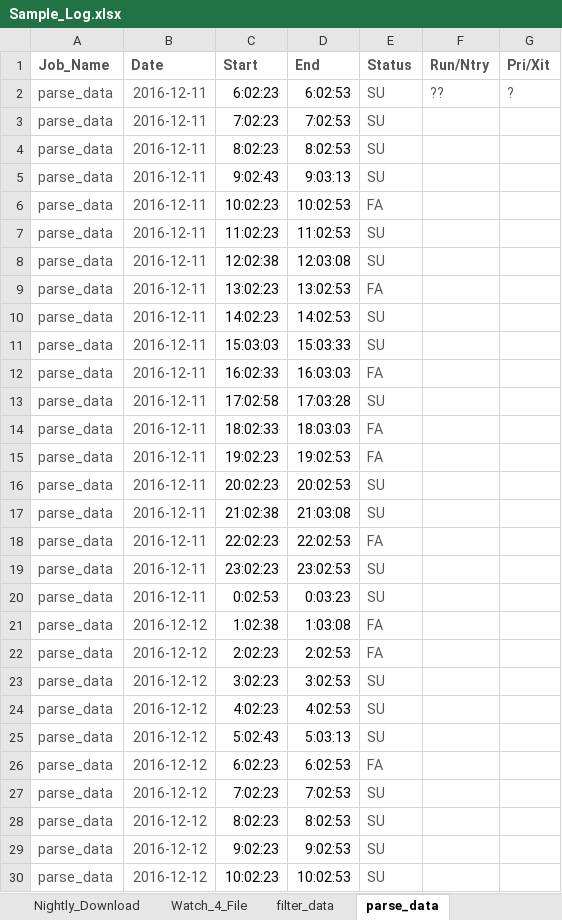
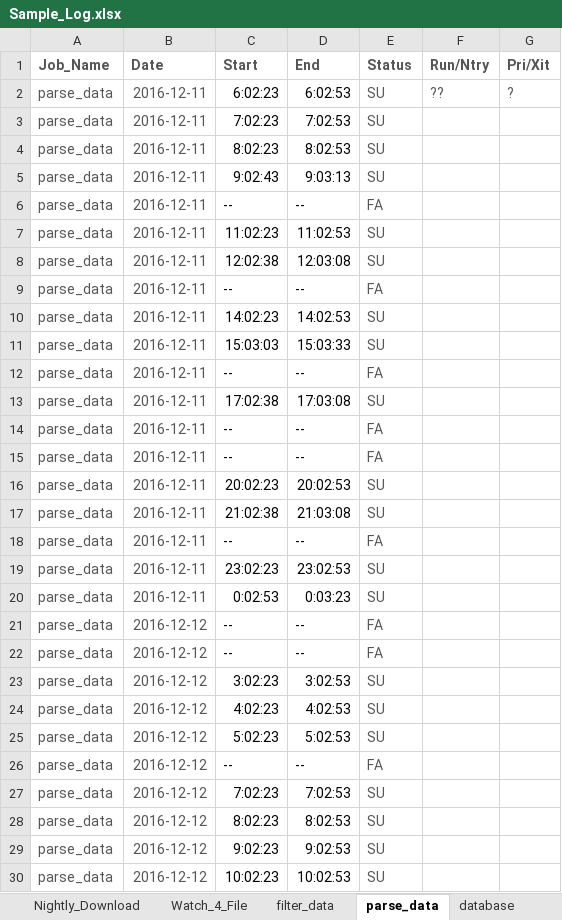
Before and after one commit to robodhruv/arrowAI, an Excel workbook: barclays-autosys/Sample_Log.xlsx, sheet parse_data, drawn as a sheet; values as stored, in another font and other column widths than the file's, no borders; the diff names each change by its address in the sheet, - before the commit and + after, or states it on an @@ line.

```diff
--- a/barclays-autosys/Sample_Log.xlsx (sheet parse_data)
+++ b/barclays-autosys/Sample_Log.xlsx (sheet parse_data)
+sheet tab: database
-C6 (Start): 10:02:23
+C6 (Start): --
-D6 (End): 10:02:53
+D6 (End): --
-C9 (Start): 13:02:23
+C9 (Start): --
-D9 (End): 13:02:53
+D9 (End): --
-C12 (Start): 16:02:33
+C12 (Start): --
-D12 (End): 16:03:03
+D12 (End): --
-C13 (Start): 17:02:58
+C13 (Start): 17:02:38
-D13 (End): 17:03:28
+D13 (End): 17:03:08
-C14 (Start): 18:02:33
+C14 (Start): --
-D14 (End): 18:03:03
+D14 (End): --
-C15 (Start): 19:02:23
+C15 (Start): --
-D15 (End): 19:02:53
+D15 (End): --
-C18 (Start): 22:02:23
+C18 (Start): --
-D18 (End): 22:02:53
+D18 (End): --
-C21 (Start): 1:02:38
+C21 (Start): --
-D21 (End): 1:03:08
+D21 (End): --
-C22 (Start): 2:02:23
+C22 (Start): --
-D22 (End): 2:02:53
+D22 (End): --
-C25 (Start): 5:02:43
+C25 (Start): 5:02:23
-D25 (End): 5:03:13
+D25 (End): 5:02:53
-C26 (Start): 6:02:23
+C26 (Start): --
-D26 (End): 6:02:53
+D26 (End): --
```
Also changed, not shown: sheet Nightly_Download, sheet filter_data, sheet Watch_4_File, other sheet tabs, formulas that keep their value, 6 other files.
